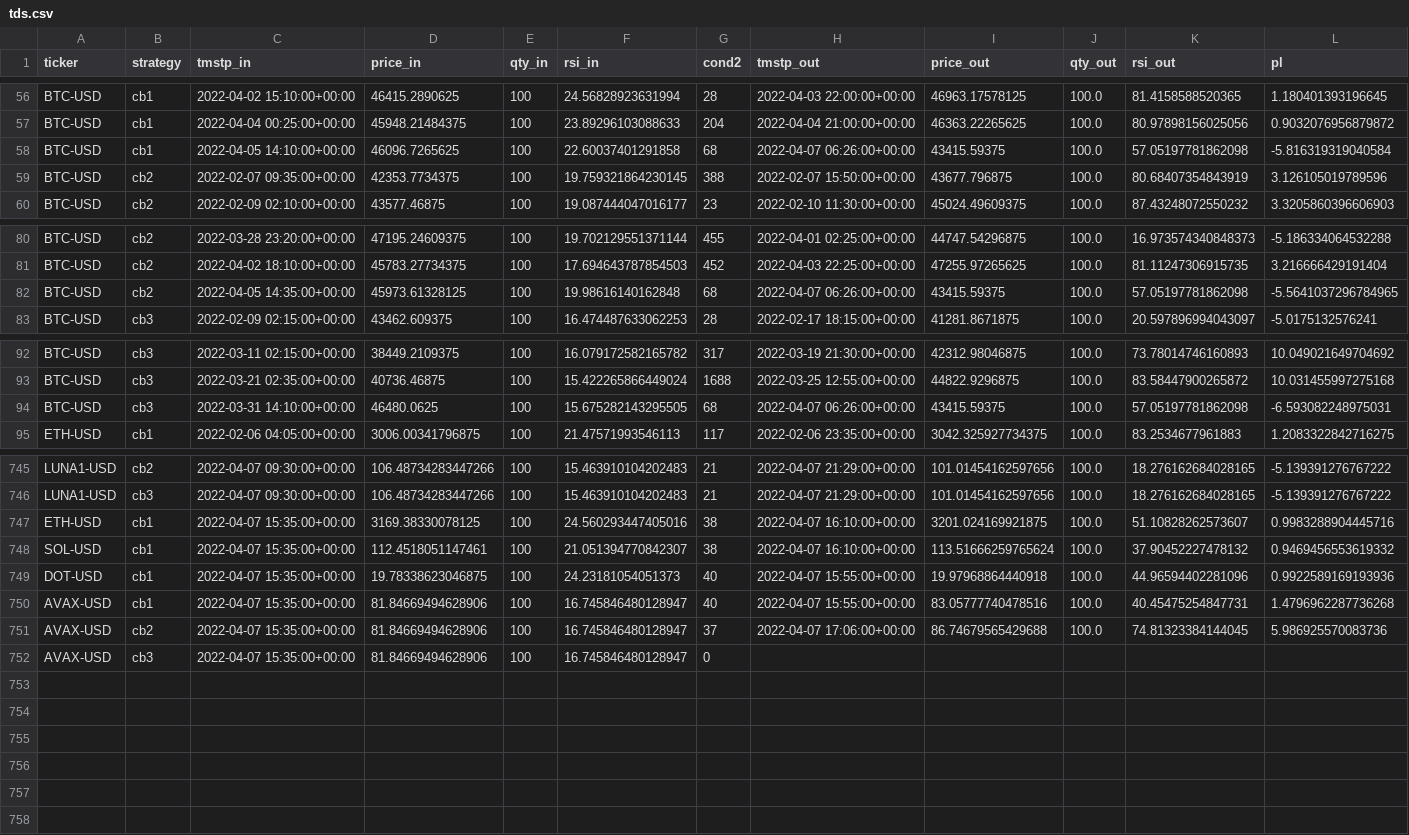
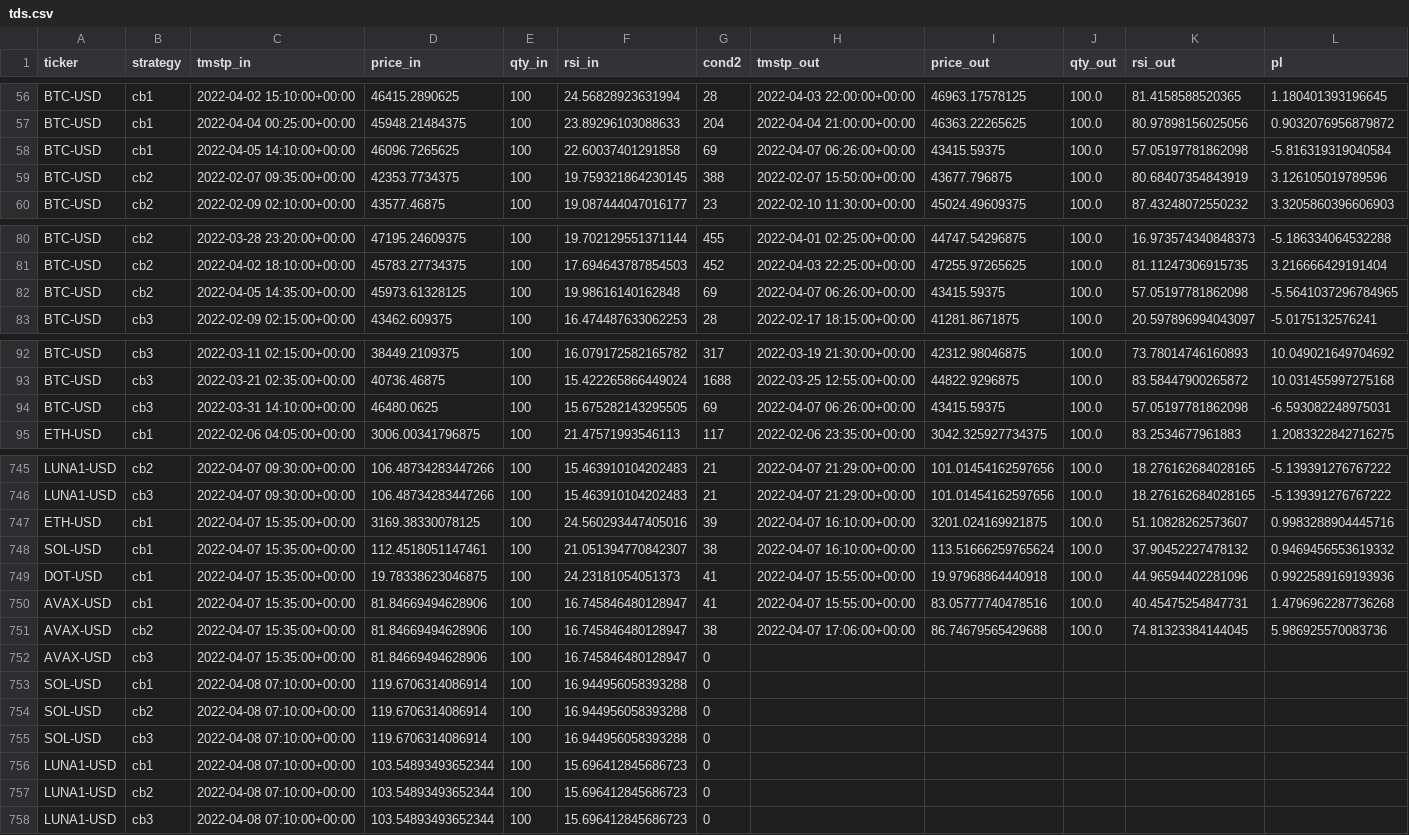
Before and after one commit to sjuanandres0/Chewbacca, a CSV file: tds.csv, drawn as a sheet; only a part is shown, gaps mark what is left out; the diff covers the shown part only.

```diff
--- a/tds.csv
+++ b/tds.csv
@@ -57,3 +57,3 @@ BTC-USD,cb1,2022-04-02 15:10:00+00:00,46415.2890625,100,24.56828923631994,28,202
 BTC-USD,cb1,2022-04-04 00:25:00+00:00,45948.21484375,100,23.89296103088633,204,2022-04-04 21:00:00+00:00,46363.22265625,100.0,80.97898156025056,0.9032076956879872
-BTC-USD,cb1,2022-04-05 14:10:00+00:00,46096.7265625,100,22.60037401291858,68,2022-04-07 06:26:00+00:00,43415.59375,100.0,57.05197781862098,-5.816319319040584
+BTC-USD,cb1,2022-04-05 14:10:00+00:00,46096.7265625,100,22.60037401291858,69,2022-04-07 06:26:00+00:00,43415.59375,100.0,57.05197781862098,-5.816319319040584
 BTC-USD,cb2,2022-02-07 09:35:00+00:00,42353.7734375,100,19.759321864230145,388,2022-02-07 15:50:00+00:00,43677.796875,100.0,80.68407354843919,3.126105019789596
@@ -81,3 +81,3 @@ BTC-USD,cb2,2022-03-28 23:20:00+00:00,47195.24609375,100,19.702129551371144,455,
 BTC-USD,cb2,2022-04-02 18:10:00+00:00,45783.27734375,100,17.694643787854503,452,2022-04-03 22:25:00+00:00,47255.97265625,100.0,81.11247306915735,3.216666429191404
-BTC-USD,cb2,2022-04-05 14:35:00+00:00,45973.61328125,100,19.98616140162848,68,2022-04-07 06:26:00+00:00,43415.59375,100.0,57.05197781862098,-5.5641037296784965
+BTC-USD,cb2,2022-04-05 14:35:00+00:00,45973.61328125,100,19.98616140162848,69,2022-04-07 06:26:00+00:00,43415.59375,100.0,57.05197781862098,-5.5641037296784965
 BTC-USD,cb3,2022-02-09 02:15:00+00:00,43462.609375,100,16.474487633062253,28,2022-02-17 18:15:00+00:00,41281.8671875,100.0,20.597896994043097,-5.0175132576241
@@ -93,3 +93,3 @@ BTC-USD,cb3,2022-03-11 02:15:00+00:00,38449.2109375,100,16.079172582165782,317,2
 BTC-USD,cb3,2022-03-21 02:35:00+00:00,40736.46875,100,15.422265866449024,1688,2022-03-25 12:55:00+00:00,44822.9296875,100.0,83.58447900265872,10.031455997275168
-BTC-USD,cb3,2022-03-31 14:10:00+00:00,46480.0625,100,15.675282143295505,68,2022-04-07 06:26:00+00:00,43415.59375,100.0,57.05197781862098,-6.593082248975031
+BTC-USD,cb3,2022-03-31 14:10:00+00:00,46480.0625,100,15.675282143295505,69,2022-04-07 06:26:00+00:00,43415.59375,100.0,57.05197781862098,-6.593082248975031
 ETH-USD,cb1,2022-02-06 04:05:00+00:00,3006.00341796875,100,21.47571993546113,117,2022-02-06 23:35:00+00:00,3042.325927734375,100.0,83.2534677961883,1.2083322842716275
@@ -746,7 +746,13 @@ LUNA1-USD,cb2,2022-04-07 09:30:00+00:00,106.48734283447266,100,15.46391010420248
 LUNA1-USD,cb3,2022-04-07 09:30:00+00:00,106.48734283447266,100,15.463910104202483,21,2022-04-07 21:29:00+00:00,101.01454162597656,100.0,18.276162684028165,-5.139391276767222
-ETH-USD,cb1,2022-04-07 15:35:00+00:00,3169.38330078125,100,24.560293447405016,38,2022-04-07 16:10:00+00:00,3201.024169921875,100.0,51.10828262573607,0.9983288904445716
+ETH-USD,cb1,2022-04-07 15:35:00+00:00,3169.38330078125,100,24.560293447405016,39,2022-04-07 16:10:00+00:00,3201.024169921875,100.0,51.10828262573607,0.9983288904445716
 SOL-USD,cb1,2022-04-07 15:35:00+00:00,112.4518051147461,100,21.051394770842307,38,2022-04-07 16:10:00+00:00,113.51666259765624,100.0,37.90452227478132,0.9469456553619332
-DOT-USD,cb1,2022-04-07 15:35:00+00:00,19.78338623046875,100,24.23181054051373,40,2022-04-07 15:55:00+00:00,19.97968864440918,100.0,44.96594402281096,0.9922589169193936
-AVAX-USD,cb1,2022-04-07 15:35:00+00:00,81.84669494628906,100,16.745846480128947,40,2022-04-07 15:55:00+00:00,83.05777740478516,100.0,40.45475254847731,1.4796962287736268
-AVAX-USD,cb2,2022-04-07 15:35:00+00:00,81.84669494628906,100,16.745846480128947,37,2022-04-07 17:06:00+00:00,86.74679565429688,100.0,74.81323384144045,5.986925570083736
+DOT-USD,cb1,2022-04-07 15:35:00+00:00,19.78338623046875,100,24.23181054051373,41,2022-04-07 15:55:00+00:00,19.97968864440918,100.0,44.96594402281096,0.9922589169193936
+AVAX-USD,cb1,2022-04-07 15:35:00+00:00,81.84669494628906,100,16.745846480128947,41,2022-04-07 15:55:00+00:00,83.05777740478516,100.0,40.45475254847731,1.4796962287736268
+AVAX-USD,cb2,2022-04-07 15:35:00+00:00,81.84669494628906,100,16.745846480128947,38,2022-04-07 17:06:00+00:00,86.74679565429688,100.0,74.81323384144045,5.986925570083736
 AVAX-USD,cb3,2022-04-07 15:35:00+00:00,81.84669494628906,100,16.745846480128947,0,,,,,
+SOL-USD,cb1,2022-04-08 07:10:00+00:00,119.6706314086914,100,16.944956058393288,0,,,,,
+SOL-USD,cb2,2022-04-08 07:10:00+00:00,119.6706314086914,100,16.944956058393288,0,,,,,
+SOL-USD,cb3,2022-04-08 07:10:00+00:00,119.6706314086914,100,16.944956058393288,0,,,,,
+LUNA1-USD,cb1,2022-04-08 07:10:00+00:00,103.54893493652344,100,15.696412845686723,0,,,,,
+LUNA1-USD,cb2,2022-04-08 07:10:00+00:00,103.54893493652344,100,15.696412845686723,0,,,,,
+LUNA1-USD,cb3,2022-04-08 07:10:00+00:00,103.54893493652344,100,15.696412845686723,0,,,,,
```
Also changed, not shown: 6 edited cells elsewhere in this file.
